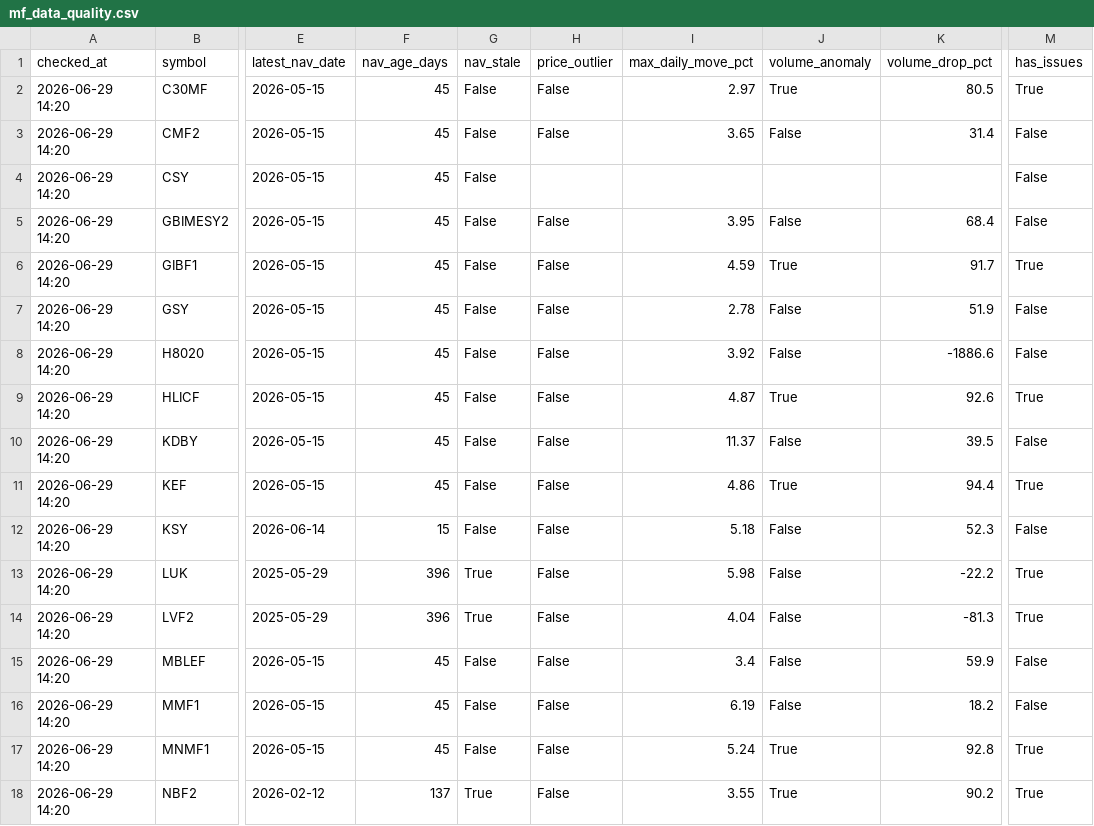
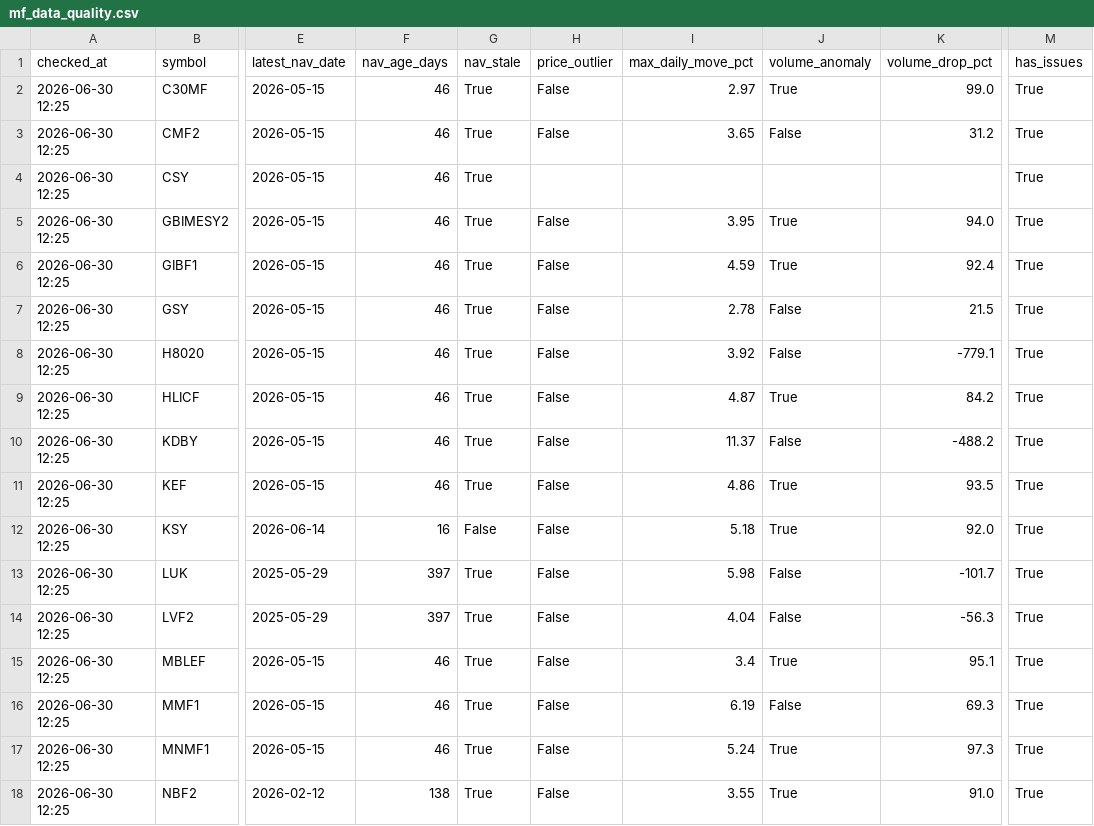
Before and after one commit to Uknowme-h/nepal-mf-quant, a CSV file: data/processed/mf_data_quality.csv, drawn as a sheet; only a part is shown, gaps mark what is left out; the diff covers the shown part only; the diff names each change by its address in the sheet, - before the commit and + after, or states it on an @@ line.

```diff
--- a/data/processed/mf_data_quality.csv
+++ b/data/processed/mf_data_quality.csv
-A2:A18 (checked_at): 2026-06-29 14:20
+A2:A18 (checked_at): 2026-06-30 12:25
-F2:F11 (nav_age_days): 45
+F2:F11 (nav_age_days): 46
-G2:G11 (nav_stale): False
+G2:G11 (nav_stale): True
-K2 (volume_drop_pct): 80.5
+K2 (volume_drop_pct): 99.0
-K3 (volume_drop_pct): 31.4
+K3 (volume_drop_pct): 31.2
-M3:M5 (has_issues): False
+M3:M5 (has_issues): True
-J5 (volume_anomaly): False
+J5 (volume_anomaly): True
-K5 (volume_drop_pct): 68.4
+K5 (volume_drop_pct): 94.0
-K6 (volume_drop_pct): 91.7
+K6 (volume_drop_pct): 92.4
-K7 (volume_drop_pct): 51.9
+K7 (volume_drop_pct): 21.5
-M7:M8 (has_issues): False
+M7:M8 (has_issues): True
-K8 (volume_drop_pct): -1886.6
+K8 (volume_drop_pct): -779.1
-K9 (volume_drop_pct): 92.6
+K9 (volume_drop_pct): 84.2
-K10 (volume_drop_pct): 39.5
+K10 (volume_drop_pct): -488.2
-M10 (has_issues): False
+M10 (has_issues): True
-K11 (volume_drop_pct): 94.4
+K11 (volume_drop_pct): 93.5
-F12 (nav_age_days): 15
+F12 (nav_age_days): 16
-J12 (volume_anomaly): False
+J12 (volume_anomaly): True
-K12 (volume_drop_pct): 52.3
+K12 (volume_drop_pct): 92.0
-M12 (has_issues): False
+M12 (has_issues): True
-F13:F14 (nav_age_days): 396
+F13:F14 (nav_age_days): 397
-K13 (volume_drop_pct): -22.2
+K13 (volume_drop_pct): -101.7
-K14 (volume_drop_pct): -81.3
+K14 (volume_drop_pct): -56.3
-F15:F17 (nav_age_days): 45
+F15:F17 (nav_age_days): 46
-G15:G17 (nav_stale): False
+G15:G17 (nav_stale): True
-J15 (volume_anomaly): False
+J15 (volume_anomaly): True
-K15 (volume_drop_pct): 59.9
+K15 (volume_drop_pct): 95.1
-M15:M16 (has_issues): False
+M15:M16 (has_issues): True
-K16 (volume_drop_pct): 18.2
+K16 (volume_drop_pct): 69.3
-K17 (volume_drop_pct): 92.8
+K17 (volume_drop_pct): 97.3
-F18 (nav_age_days): 137
+F18 (nav_age_days): 138
-K18 (volume_drop_pct): 90.2
+K18 (volume_drop_pct): 91.0
```
Also changed, not shown: 114 edited cells elsewhere in this file, data/history/mf_decision_history.csv, data/processed/mf_daily_snapshot.csv, 9 other files.
